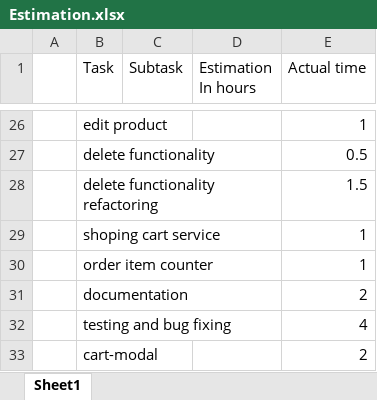
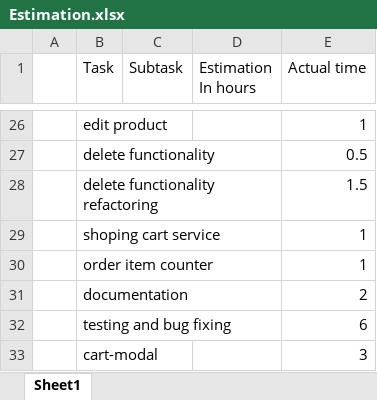
Before and after one commit to oradan/online-shop, an Excel workbook: Estimation.xlsx, sheet Sheet1, drawn as a sheet; only a part is shown, gaps mark what is left out; values as stored, in another font and other column widths than the file's, no borders; the diff names each change by its address in the sheet, - before the commit and + after, or states it on an @@ line.

Commit message:
update the estimation file

```diff
--- a/Estimation.xlsx (sheet Sheet1)
+++ b/Estimation.xlsx (sheet Sheet1)
-E32 (Actual time): 4
+E32 (Actual time): 6
-E33 (Actual time): 2
+E33 (Actual time): 3
```
